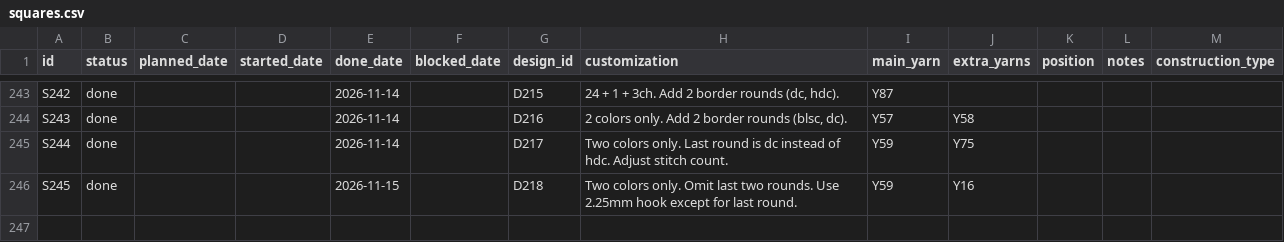
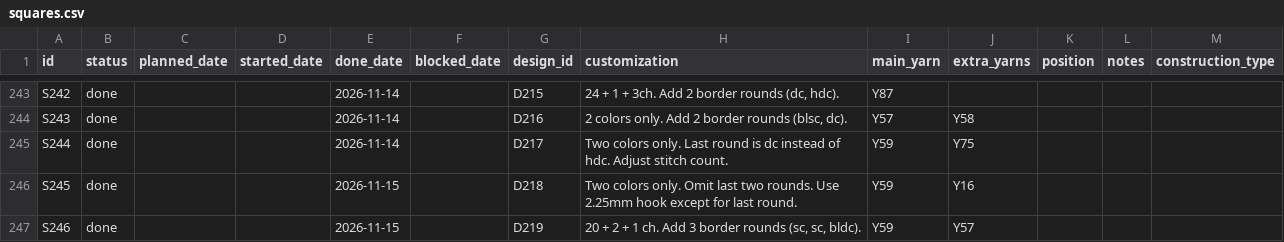
Before and after one commit to anhtr/grannydb, a CSV file: data/squares.csv, drawn as a sheet; only a part is shown, gaps mark what is left out; the diff names each change by its address in the sheet, - before the commit and + after, or states it on an @@ line.

Commit message:
Update 1 square
- save squares/S246 — Status: done, Done: 2026-11-15, Design: D219, Customization: 20 + 2 + 1 ch. Add 3 border rounds (sc, sc, bldc)., Main colour: Y59, Extra colours: Y57

```diff
--- a/data/squares.csv
+++ b/data/squares.csv
+row 247: S246 | done |  |  | 2026-11-15 |  | D219 | 20 + 2 + 1 ch. Add 3 border rounds (sc, sc, bldc). | Y59 | Y57
```
